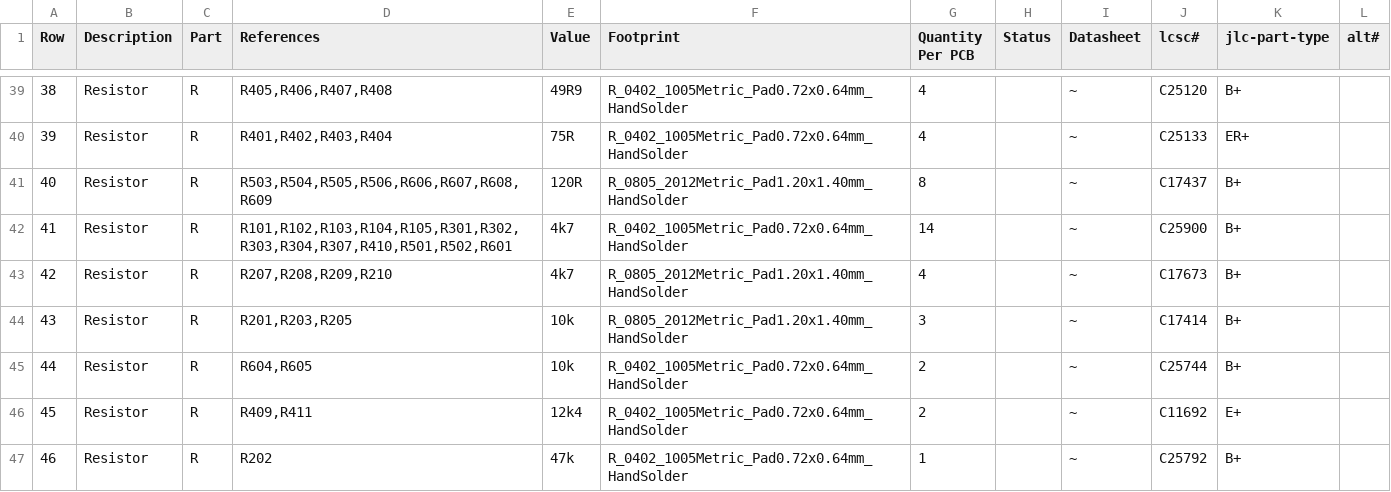
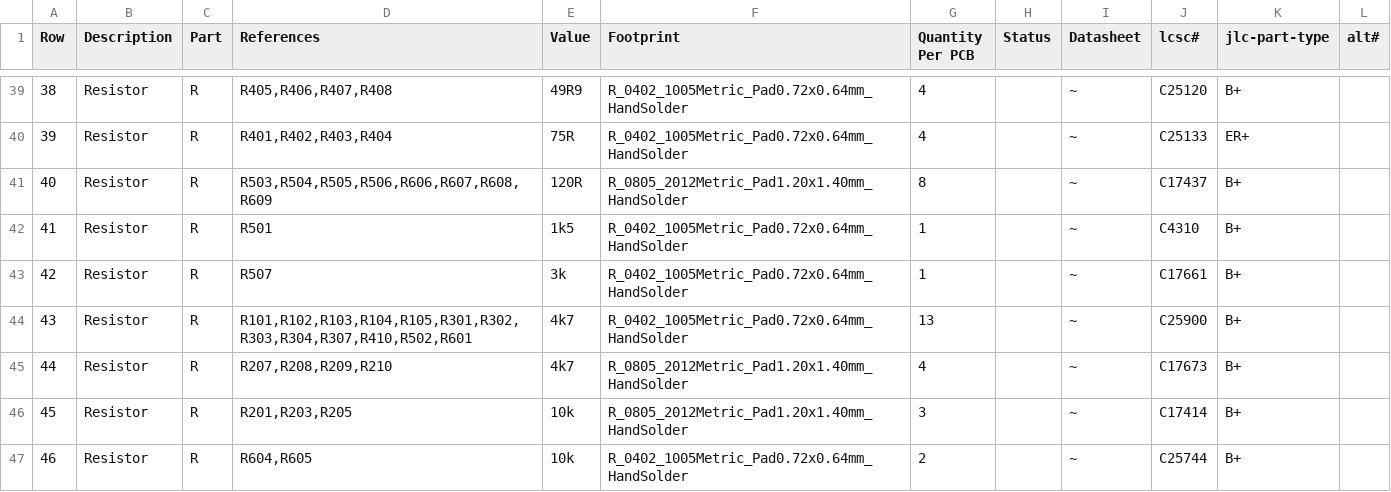
Before and after one commit to makerspacelt/WormControl-GwPoeAt-ControlBoard, a CSV file: gen/bom.csv, drawn as a sheet; only a part is shown, gaps mark what is left out; the shorter side is filled out with more unchanged rows; addresses are those after the commit; the diff names each change by its address in the sheet, - before the commit and + after, or states it on an @@ line.

Commit message:
CAN resistors, power wires and version bump
* fixing CAN level shifting resistors
* exposing more copper for power wires between boards
* bumping up version

```diff
--- a/gen/bom.csv
+++ b/gen/bom.csv
+row 42: 41 | Resistor | R | R501 | 1k5 | R_0402_1005Metric_Pad0.72x0.64mm_HandSolder | 1 |  | ~ | C4310 | B+
+row 43: 42 | Resistor | R | R507 | 3k | R_0402_1005Metric_Pad0.72x0.64mm_HandSolder | 1 |  | ~ | C17661 | B+
@@ column A (Row) renumbered from row 44 down @@
-D44 (References): R101,R102,R103,R104,R105,R301,R302,R303,R304,R307,R410,R501,R502,R601
+D44 (References): R101,R102,R103,R104,R105,R301,R302,R303,R304,R307,R410,R502,R601
-G44 (Quantity Per PCB): 14
+G44 (Quantity Per PCB): 13
```
Also changed, not shown: gen/bom_lcsc.csv, gen/single/_bom.csv, 25 other files.
